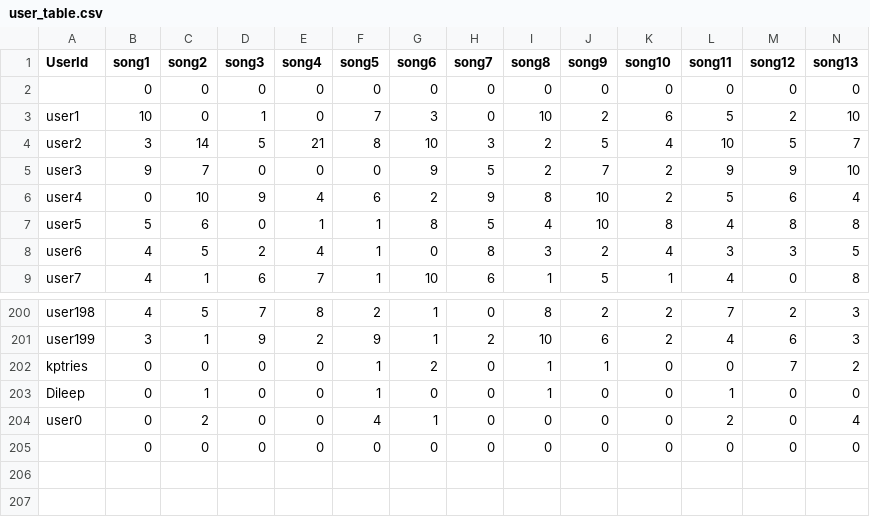
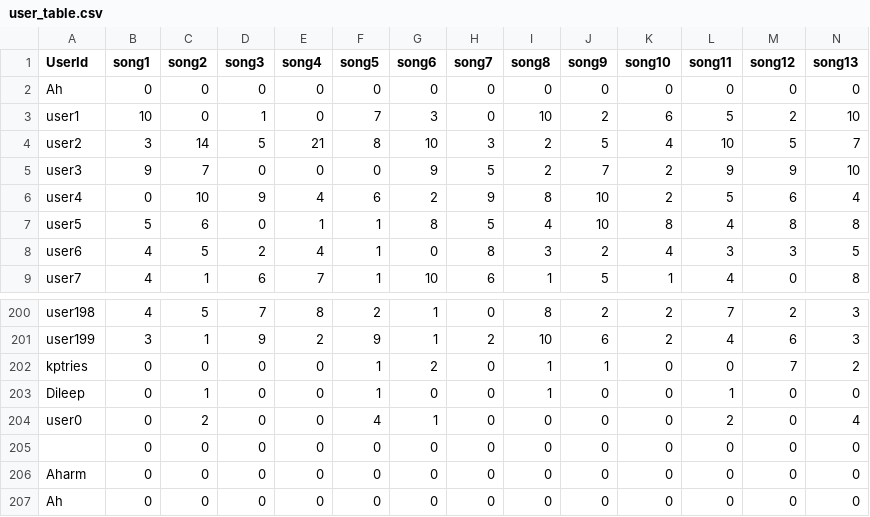
Before and after one commit to kptriescoding/MusicRecommendationSystem, a CSV file: src/main/java/CSVFiles/user_table.csv, drawn as a sheet; only a part is shown, gaps mark what is left out; rows hold the shown columns only; the diff names each change by its address in the sheet, - before the commit and + after, or states it on an @@ line.

```diff
--- a/src/main/java/CSVFiles/user_table.csv
+++ b/src/main/java/CSVFiles/user_table.csv
-A2 (UserId): (empty)
+A2 (UserId): Ah
+row 206: Aharm | 0 | 0 | 0 | 0 | 0 | 0 | 0 | 0 | 0 | 0 | 0 | 0 | 0
+row 207: Ah | 0 | 0 | 0 | 0 | 0 | 0 | 0 | 0 | 0 | 0 | 0 | 0 | 0
```
Also changed, not shown: 1 other file.
